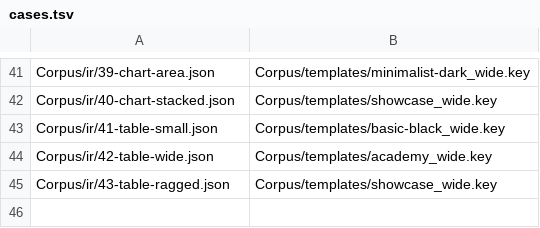
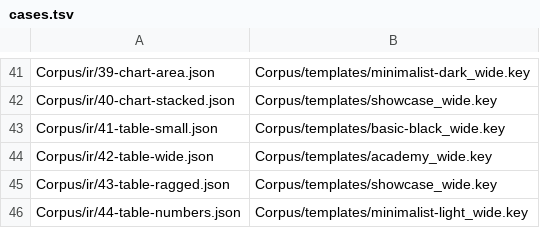
Before and after one commit to welshofer/DeckMonkey, a TSV file: Scripts/gate4/cases.tsv, drawn as a sheet; only a part is shown, gaps mark what is left out.

```diff
--- a/Scripts/gate4/cases.tsv
+++ b/Scripts/gate4/cases.tsv
@@ -45 +45,2 @@ Corpus/ir/42-table-wide.json	Corpus/templates/academy_wide.key
 Corpus/ir/43-table-ragged.json	Corpus/templates/showcase_wide.key
+Corpus/ir/44-table-numbers.json	Corpus/templates/minimalist-light_wide.key
```
Also changed, not shown: 2 other files.
